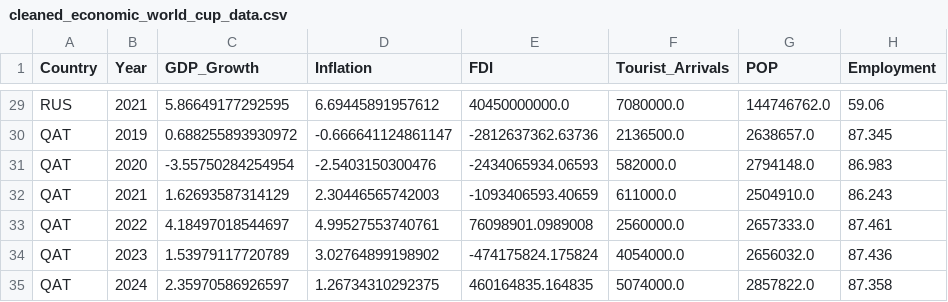
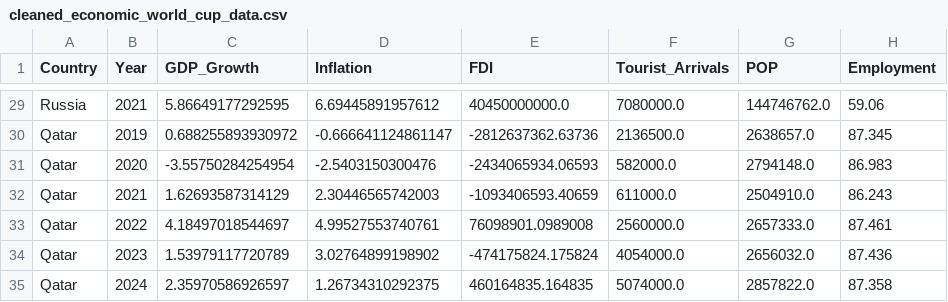
Before and after one commit to hajaraitlachgar/Impact_CDM, a CSV file: Data Clean/cleaned_economic_world_cup_data.csv, drawn as a sheet; only a part is shown, gaps mark what is left out; the diff covers the shown part only; the diff names each change by its address in the sheet, - before the commit and + after, or states it on an @@ line.

```diff
--- a/Data Clean/cleaned_economic_world_cup_data.csv
+++ b/Data Clean/cleaned_economic_world_cup_data.csv
-A29 (Country): RUS
+A29 (Country): Russia
-A30:A35 (Country): QAT
+A30:A35 (Country): Qatar
```
Also changed, not shown: 27 edited cells elsewhere in this file, Data Clean/cleaned_envirennement_world_cup_data.csv, Data Clean/cleaned_social_world_cup_data.csv, 6 other files.
